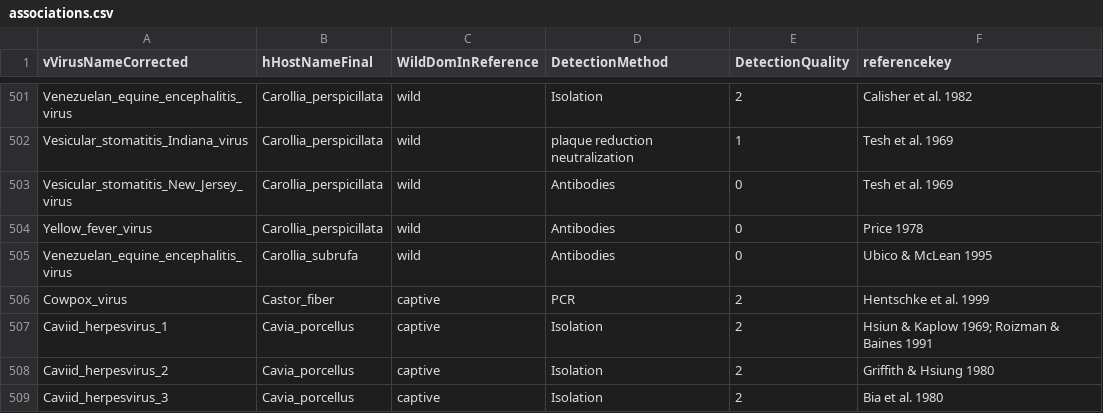
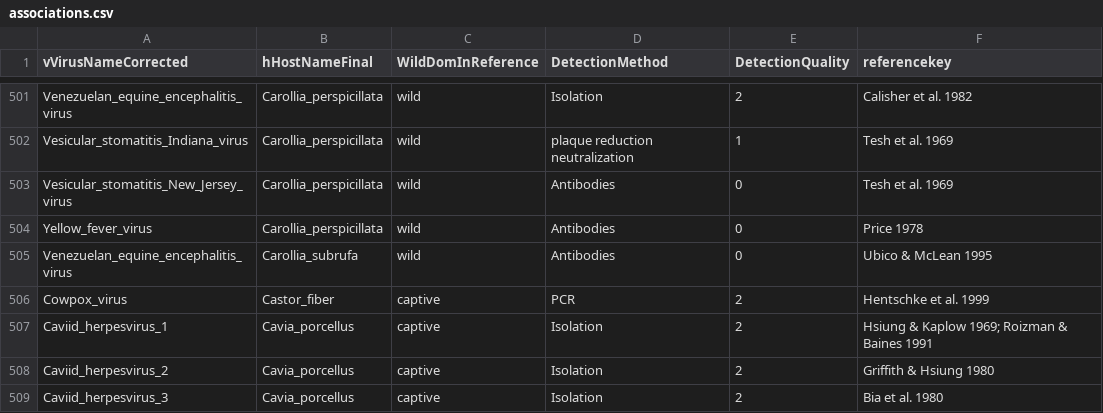
Before and after one commit to ecohealthalliance/HP3, a CSV file: data/associations.csv, drawn as a sheet; only a part is shown, gaps mark what is left out.

Commit message:
Correct spelling

```diff
--- a/data/associations.csv
+++ b/data/associations.csv
@@ -506,3 +506,3 @@ Venezuelan_equine_encephalitis_virus,Carollia_subrufa,wild,Antibodies,0,Ubico &
 Cowpox_virus,Castor_fiber,captive,PCR,2,Hentschke et al. 1999
-Caviid_herpesvirus_1,Cavia_porcellus,captive,Isolation,2,Hsiun & Kaplow 1969; Roizman & Baines 1991
+Caviid_herpesvirus_1,Cavia_porcellus,captive,Isolation,2,Hsiung & Kaplow 1969; Roizman & Baines 1991
 Caviid_herpesvirus_2,Cavia_porcellus,captive,Isolation,2,Griffith & Hsiung 1980
```
